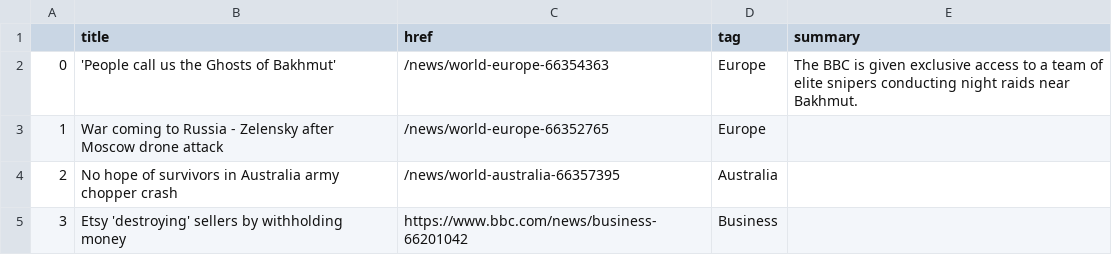
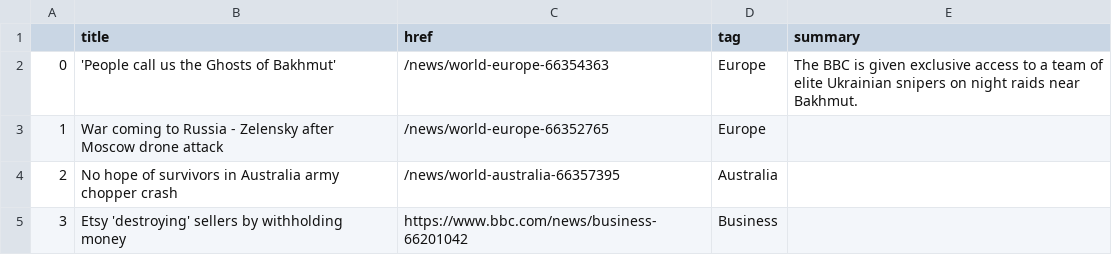
Before and after one commit to jbolster252/scraper.py, a CSV file: bbc-headlines.csv, drawn as a sheet; only a part is shown.

```diff
--- a/bbc-headlines.csv
+++ b/bbc-headlines.csv
@@ -1,3 +1,3 @@
 ,title,href,tag,summary
-0,'People call us the Ghosts of Bakhmut',/news/world-europe-66354363,Europe,The BBC is given exclusive access to a team of elite snipers conducting night raids near Bakhmut.
+0,'People call us the Ghosts of Bakhmut',/news/world-europe-66354363,Europe,The BBC is given exclusive access to a team of elite Ukrainian snipers on night raids near Bakhmut.
 1,War coming to Russia - Zelensky after Moscow drone attack,/news/world-europe-66352765,Europe,
```
